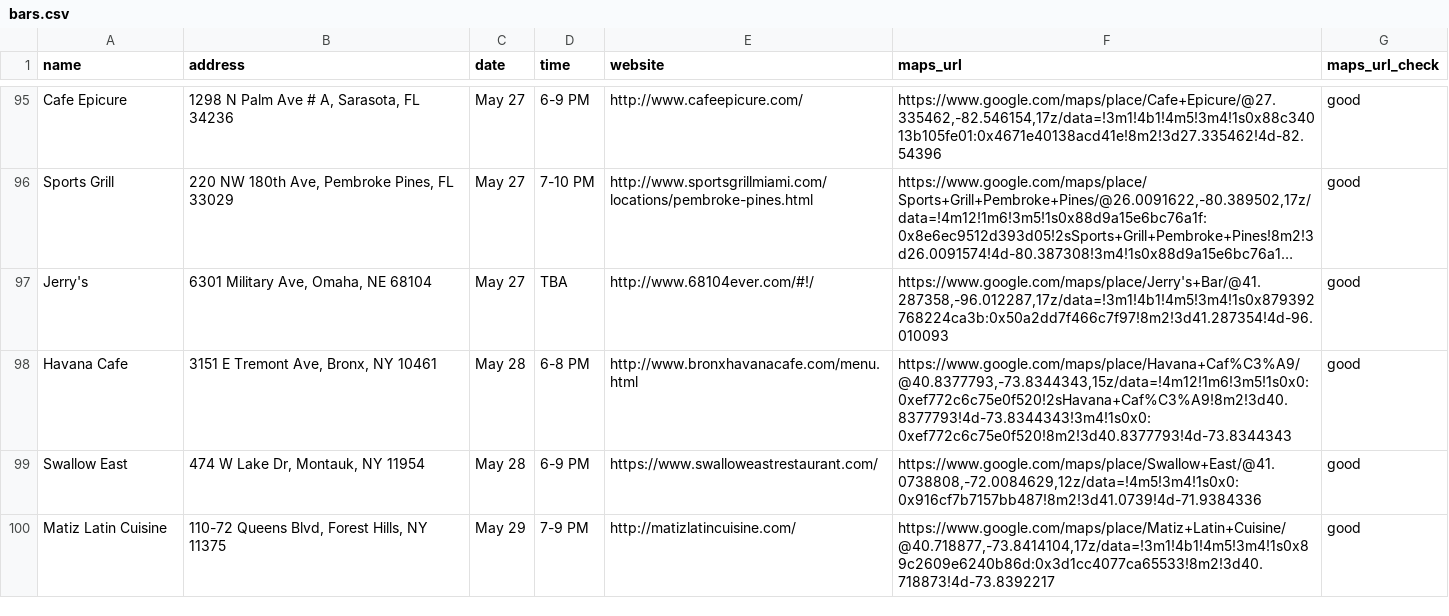
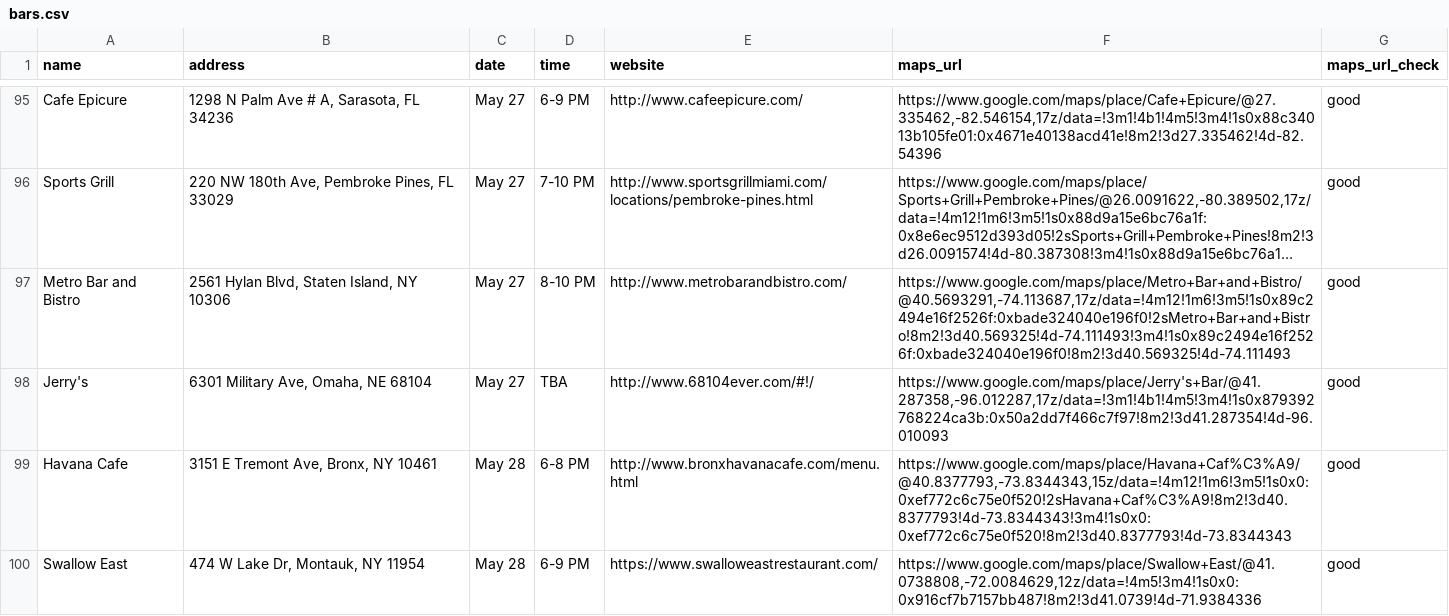
Before and after one commit to russian-standard-vodka/muleweek, a CSV file: bars.csv, drawn as a sheet; only a part is shown, gaps mark what is left out; the shorter side is filled out with more unchanged rows; long unchanged cells end in …; the diff covers the shown part only; the diff names each change by its address in the sheet, - before the commit and + after, or states it on an @@ line.

Commit message:
Update bars.csv

```diff
--- a/bars.csv
+++ b/bars.csv
+row 97: Metro Bar and Bistro | 2561 Hylan Blvd, Staten Island, NY 10306 | May 27 | 8-10 PM | http://www.metrobarandbistro.com/ | https://www.google.com/maps/place/Metro+Bar+and+Bistro/@40.5693291,-74.113687,17z/data=!4m12!1m6!3m5!1s0x89c2494e16f2526f:0xbade324040e196f0!2sMetro+Bar+and+Bistro!8m2!3d40.569325!4d-74.111493!3m4!1s0x89c2494e16f2526f:0xbade324040e196f0!8m2!3d40.569325!4d-74.111493 | good
```
Also changed, not shown: 2 added rows elsewhere in this file.
